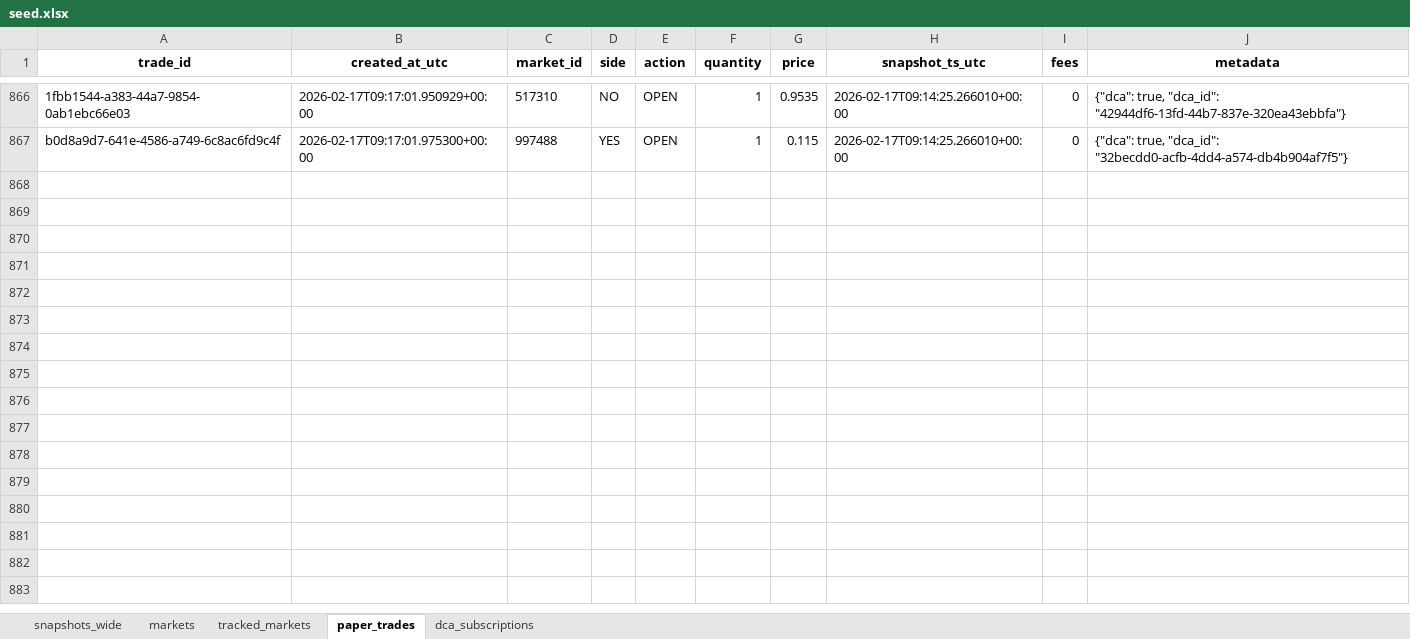
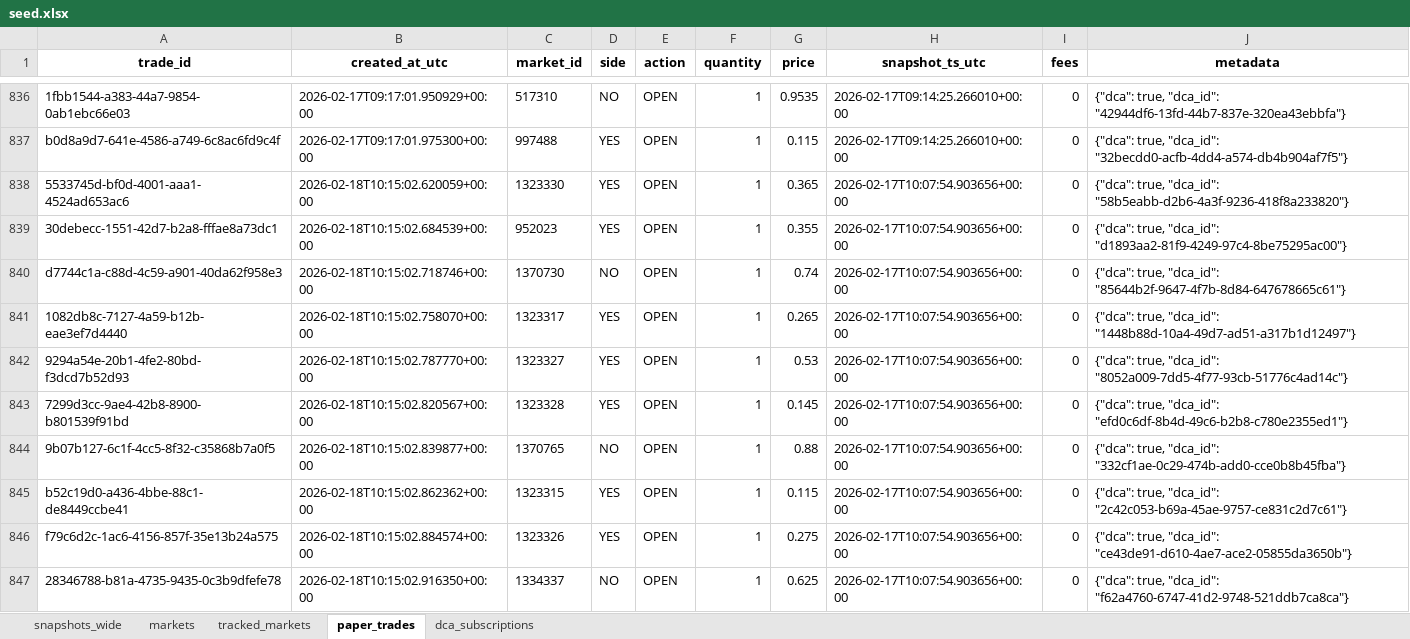
Before and after one commit to NoahJunge/polymarkettracker, an Excel workbook: backend/seed_data/seed.xlsx, sheet paper_trades, drawn as a sheet; only a part is shown, gaps mark what is left out; values as stored, in another font and other column widths than the file's, no borders; the diff covers the shown part only; the diff names each change by its address in the sheet, - before the commit and + after, or states it on an @@ line.

```diff
--- a/backend/seed_data/seed.xlsx (sheet paper_trades)
+++ b/backend/seed_data/seed.xlsx (sheet paper_trades)
+row 838: 5533745d-bf0d-4001-aaa1-4524ad653ac6 | 2026-02-18T10:15:02.620059+00:00 | 1323330 | YES | OPEN | 1 | 0.365 | 2026-02-17T10:07:54.903656+00:00 | 0 | {"dca": true, "dca_id": "58b5eabb-d2b6-4a3f-9236-418f8a233820"}
+row 839: 30debecc-1551-42d7-b2a8-fffae8a73dc1 | 2026-02-18T10:15:02.684539+00:00 | 952023 | YES | OPEN | 1 | 0.355 | 2026-02-17T10:07:54.903656+00:00 | 0 | {"dca": true, "dca_id": "d1893aa2-81f9-4249-97c4-8be75295ac00"}
+row 840: d7744c1a-c88d-4c59-a901-40da62f958e3 | 2026-02-18T10:15:02.718746+00:00 | 1370730 | NO | OPEN | 1 | 0.74 | 2026-02-17T10:07:54.903656+00:00 | 0 | {"dca": true, "dca_id": "85644b2f-9647-4f7b-8d84-647678665c61"}
+row 841: 1082db8c-7127-4a59-b12b-eae3ef7d4440 | 2026-02-18T10:15:02.758070+00:00 | 1323317 | YES | OPEN | 1 | 0.265 | 2026-02-17T10:07:54.903656+00:00 | 0 | {"dca": true, "dca_id": "1448b88d-10a4-49d7-ad51-a317b1d12497"}
+row 842: 9294a54e-20b1-4fe2-80bd-f3dcd7b52d93 | 2026-02-18T10:15:02.787770+00:00 | 1323327 | YES | OPEN | 1 | 0.53 | 2026-02-17T10:07:54.903656+00:00 | 0 | {"dca": true, "dca_id": "8052a009-7dd5-4f77-93cb-51776c4ad14c"}
+row 843: 7299d3cc-9ae4-42b8-8900-b801539f91bd | 2026-02-18T10:15:02.820567+00:00 | 1323328 | YES | OPEN | 1 | 0.145 | 2026-02-17T10:07:54.903656+00:00 | 0 | {"dca": true, "dca_id": "efd0c6df-8b4d-49c6-b2b8-c780e2355ed1"}
+row 844: 9b07b127-6c1f-4cc5-8f32-c35868b7a0f5 | 2026-02-18T10:15:02.839877+00:00 | 1370765 | NO | OPEN | 1 | 0.88 | 2026-02-17T10:07:54.903656+00:00 | 0 | {"dca": true, "dca_id": "332cf1ae-0c29-474b-add0-cce0b8b45fba"}
+row 845: b52c19d0-a436-4bbe-88c1-de8449ccbe41 | 2026-02-18T10:15:02.862362+00:00 | 1323315 | YES | OPEN | 1 | 0.115 | 2026-02-17T10:07:54.903656+00:00 | 0 | {"dca": true, "dca_id": "2c42c053-b69a-45ae-9757-ce831c2d7c61"}
+row 846: f79c6d2c-1ac6-4156-857f-35e13b24a575 | 2026-02-18T10:15:02.884574+00:00 | 1323326 | YES | OPEN | 1 | 0.275 | 2026-02-17T10:07:54.903656+00:00 | 0 | {"dca": true, "dca_id": "ce43de91-d610-4ae7-ace2-05855da3650b"}
+row 847: 28346788-b81a-4735-9435-0c3b9dfefe78 | 2026-02-18T10:15:02.916350+00:00 | 1334337 | NO | OPEN | 1 | 0.625 | 2026-02-17T10:07:54.903656+00:00 | 0 | {"dca": true, "dca_id": "f62a4760-6747-41d2-9748-521ddb7ca8ca"}
```
Also changed, not shown: 152 added rows and 30 removed rows elsewhere in this sheet, sheet snapshots_wide, sheet dca_subscriptions, sheet markets.
